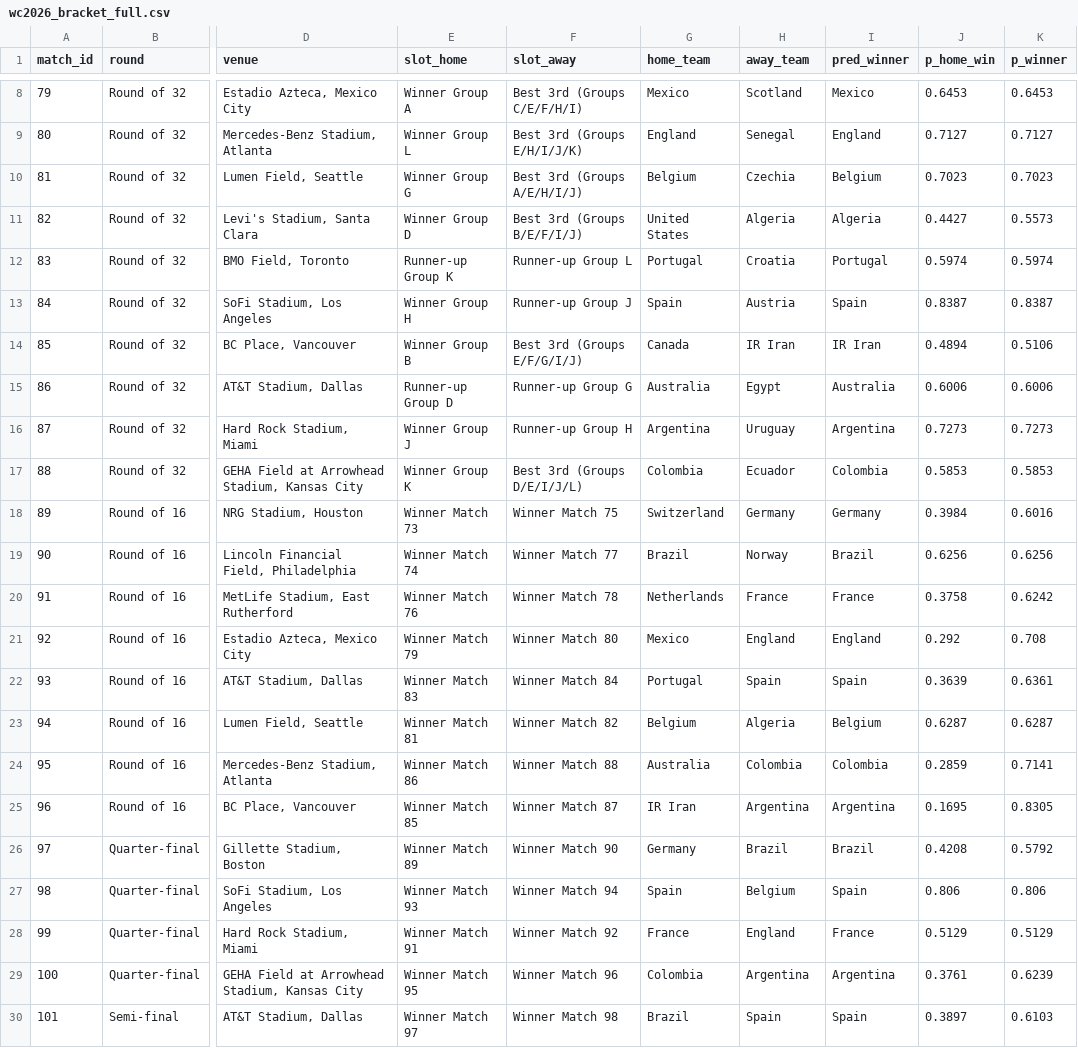
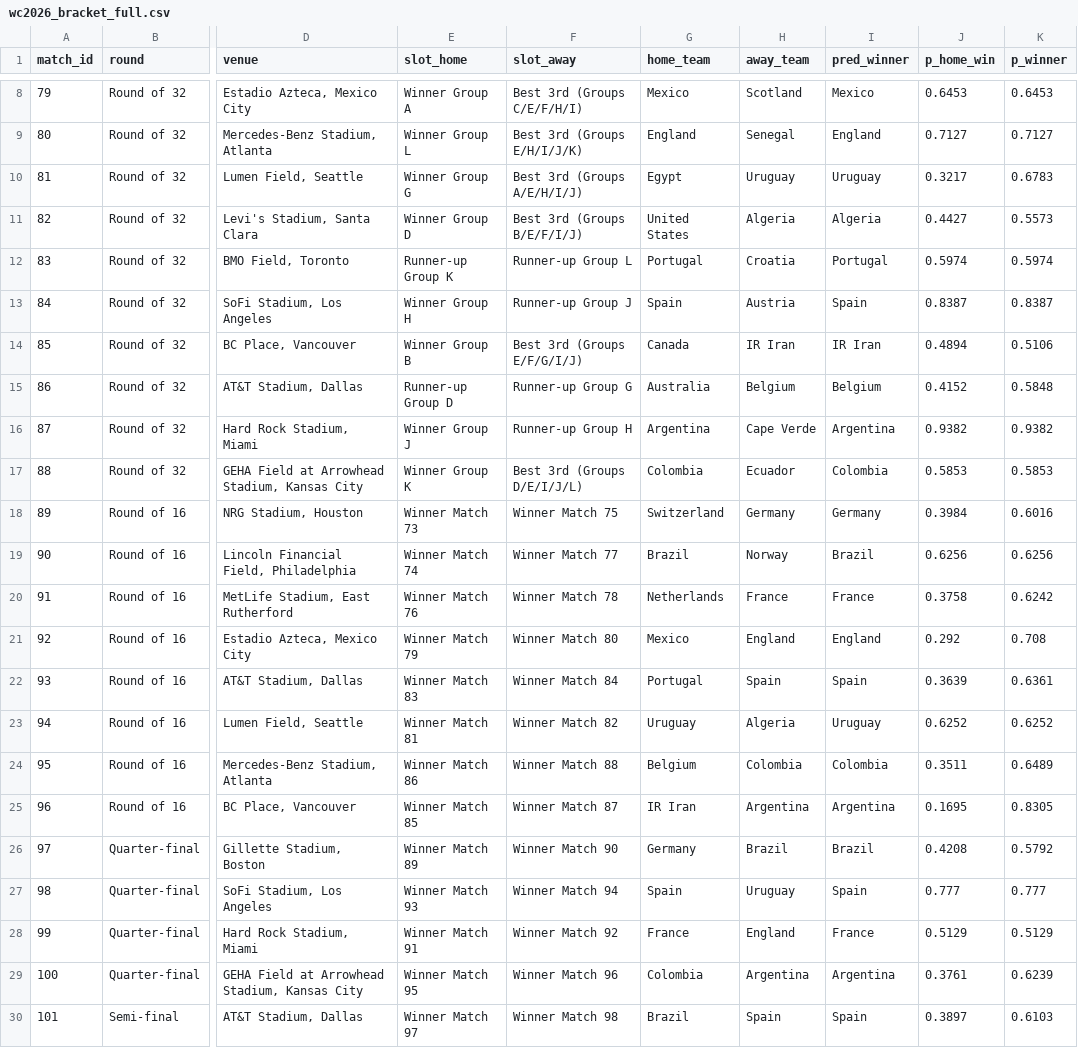
Before and after one commit to Ammar8065/fifa-world-cup-2026, a CSV file: Data/simulated/wc2026_bracket_full.csv, drawn as a sheet; only a part is shown, gaps mark what is left out; the diff names each change by its address in the sheet, - before the commit and + after, or states it on an @@ line.

```diff
--- a/Data/simulated/wc2026_bracket_full.csv
+++ b/Data/simulated/wc2026_bracket_full.csv
-G10 (home_team): Belgium
+G10 (home_team): Egypt
-H10 (away_team): Czechia
+H10 (away_team): Uruguay
-I10 (pred_winner): Belgium
+I10 (pred_winner): Uruguay
-J10 (p_home_win): 0.7023
+J10 (p_home_win): 0.3217
-K10 (p_winner): 0.7023
+K10 (p_winner): 0.6783
-H15 (away_team): Egypt
+H15 (away_team): Belgium
-I15 (pred_winner): Australia
+I15 (pred_winner): Belgium
-J15 (p_home_win): 0.6006
+J15 (p_home_win): 0.4152
-K15 (p_winner): 0.6006
+K15 (p_winner): 0.5848
-H16 (away_team): Uruguay
+H16 (away_team): Cape Verde
-J16 (p_home_win): 0.7273
+J16 (p_home_win): 0.9382
-K16 (p_winner): 0.7273
+K16 (p_winner): 0.9382
-G23 (home_team): Belgium
+G23 (home_team): Uruguay
-I23 (pred_winner): Belgium
+I23 (pred_winner): Uruguay
-J23 (p_home_win): 0.6287
+J23 (p_home_win): 0.6252
-K23 (p_winner): 0.6287
+K23 (p_winner): 0.6252
-G24 (home_team): Australia
+G24 (home_team): Belgium
-J24 (p_home_win): 0.2859
+J24 (p_home_win): 0.3511
-K24 (p_winner): 0.7141
+K24 (p_winner): 0.6489
-H27 (away_team): Belgium
+H27 (away_team): Uruguay
-J27 (p_home_win): 0.806
+J27 (p_home_win): 0.777
-K27 (p_winner): 0.806
+K27 (p_winner): 0.777
```
Also changed, not shown: Data/schedule_2026.csv, Data/simulated/wc2026_bracket_predictions.csv, 6 other files.
